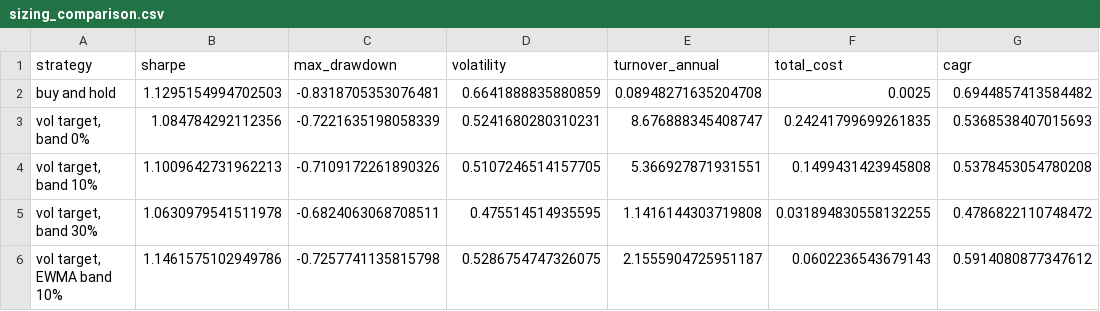
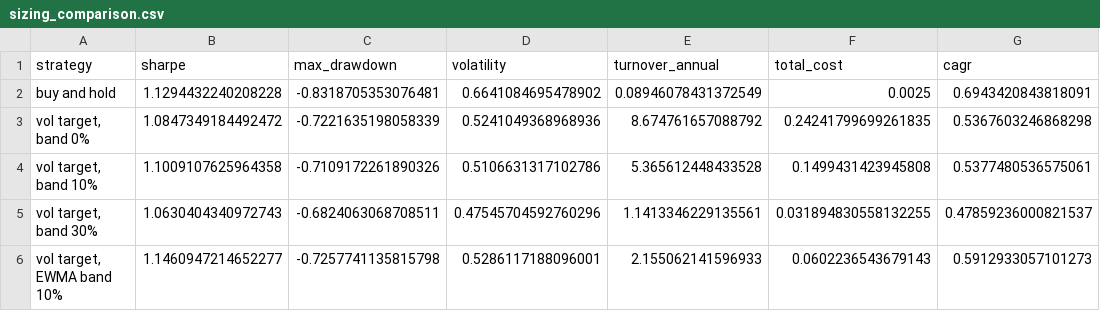
Before and after one commit to quasinbox-netizen/btc-cycle-lab, a CSV file: data/processed/sizing_comparison.csv, drawn as a sheet.

```diff
--- a/data/processed/sizing_comparison.csv
+++ b/data/processed/sizing_comparison.csv
@@ -1,6 +1,6 @@
 strategy,sharpe,max_drawdown,volatility,turnover_annual,total_cost,cagr
-buy and hold,1.1295154994702503,-0.8318705353076481,0.6641888835880859,0.08948271635204708,0.0025,0.6944857413584482
-"vol target, band 0%",1.084784292112356,-0.7221635198058339,0.5241680280310231,8.676888345408747,0.24241799699261835,0.5368538407015693
-"vol target, band 10%",1.1009642731962213,-0.7109172261890326,0.5107246514157705,5.366927871931551,0.1499431423945808,0.5378453054780208
-"vol target, band 30%",1.0630979541511978,-0.6824063068708511,0.475514514935595,1.1416144303719808,0.031894830558132255,0.4786822110748472
-"vol target, EWMA band 10%",1.1461575102949786,-0.7257741135815798,0.5286754747326075,2.1555904725951187,0.0602236543679143,0.5914080877347612
+buy and hold,1.1294432240208228,-0.8318705353076481,0.6641084695478902,0.08946078431372549,0.0025,0.6943420843818091
+"vol target, band 0%",1.0847349184492472,-0.7221635198058339,0.5241049368968936,8.674761657088792,0.24241799699261835,0.5367603246868298
+"vol target, band 10%",1.1009107625964358,-0.7109172261890326,0.5106631317102786,5.365612448433528,0.1499431423945808,0.5377480536575061
+"vol target, band 30%",1.0630404340972743,-0.6824063068708511,0.47545704592760296,1.1413346229135561,0.031894830558132255,0.47859236000821537
+"vol target, EWMA band 10%",1.1460947214652277,-0.7257741135815798,0.5286117188096001,2.155062141596933,0.0602236543679143,0.5912933057101273
```
Also changed, not shown: data/processed/rank_history.csv, data/processed/sizing_sweep.csv, 9 other files.
